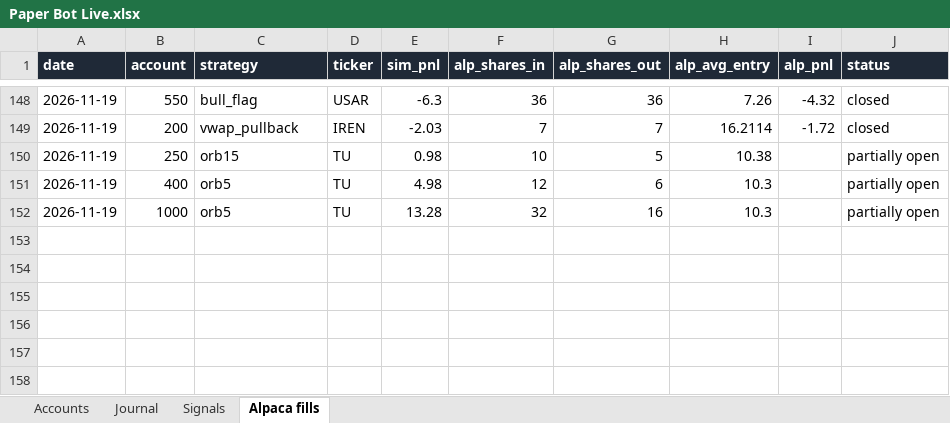
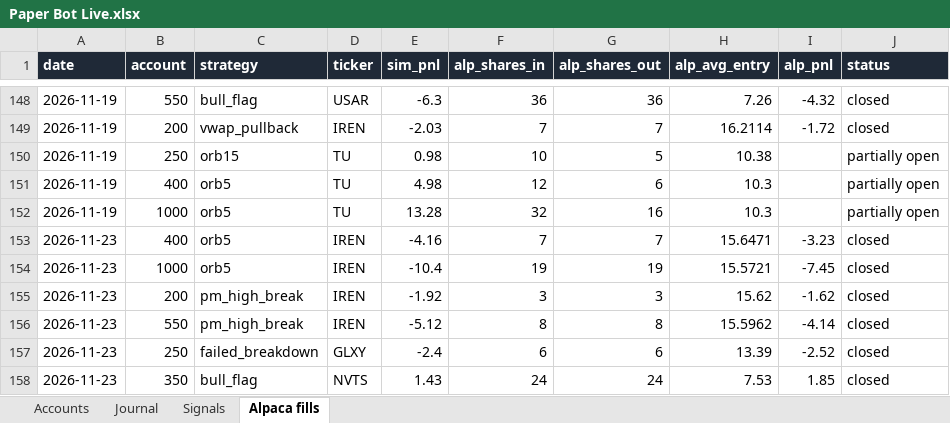
Before and after one commit to newurbaninfluence-lgtm/paper-trading-bot, an Excel workbook: reports/Paper Bot Live.xlsx, sheet Alpaca fills, drawn as a sheet; only a part is shown, gaps mark what is left out; values as stored, in another font and other column widths than the file's, no borders; the diff names each change by its address in the sheet, - before the commit and + after, or states it on an @@ line.

```diff
--- a/reports/Paper Bot Live.xlsx (sheet Alpaca fills)
+++ b/reports/Paper Bot Live.xlsx (sheet Alpaca fills)
+row 153: 2026-11-23 | 400 | orb5 | IREN | -4.16 | 7 | 7 | 15.6471 | -3.23 | closed
+row 154: 2026-11-23 | 1000 | orb5 | IREN | -10.4 | 19 | 19 | 15.5721 | -7.45 | closed
+row 155: 2026-11-23 | 200 | pm_high_break | IREN | -1.92 | 3 | 3 | 15.62 | -1.62 | closed
+row 156: 2026-11-23 | 550 | pm_high_break | IREN | -5.12 | 8 | 8 | 15.5962 | -4.14 | closed
+row 157: 2026-11-23 | 250 | failed_breakdown | GLXY | -2.4 | 6 | 6 | 13.39 | -2.52 | closed
+row 158: 2026-11-23 | 350 | bull_flag | NVTS | 1.43 | 24 | 24 | 7.53 | 1.85 | closed
```
Also changed, not shown: sheet Signals, sheet Journal, 5 other files.
